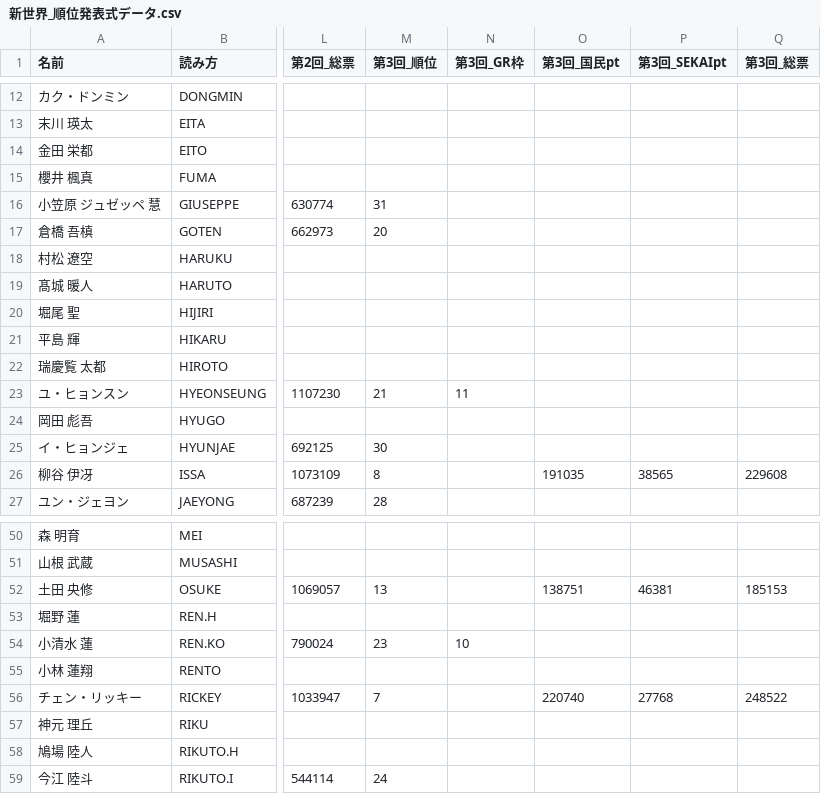
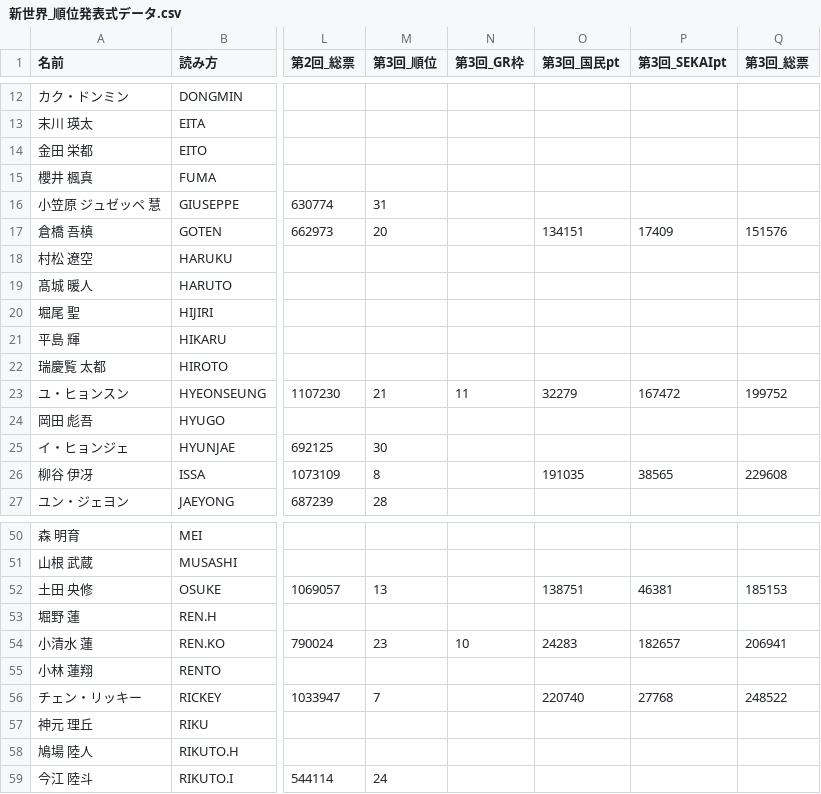
Before and after one commit to jidaikenkyuroom/shinsekai-chart, a CSV file: data/新世界_順位発表式データ.csv, drawn as a sheet; only a part is shown, gaps mark what is left out; the diff names each change by its address in the sheet, - before the commit and + after, or states it on an @@ line.

```diff
--- a/data/新世界_順位発表式データ.csv
+++ b/data/新世界_順位発表式データ.csv
-O17 (第3回_国民pt): (empty)
+O17 (第3回_国民pt): 134151
-P17 (第3回_SEKAIpt): (empty)
+P17 (第3回_SEKAIpt): 17409
-Q17 (第3回_総票): (empty)
+Q17 (第3回_総票): 151576
-O23 (第3回_国民pt): (empty)
+O23 (第3回_国民pt): 32279
-P23 (第3回_SEKAIpt): (empty)
+P23 (第3回_SEKAIpt): 167472
-Q23 (第3回_総票): (empty)
+Q23 (第3回_総票): 199752
-O54 (第3回_国民pt): (empty)
+O54 (第3回_国民pt): 24283
-P54 (第3回_SEKAIpt): (empty)
+P54 (第3回_SEKAIpt): 182657
-Q54 (第3回_総票): (empty)
+Q54 (第3回_総票): 206941
```
Also changed, not shown: 2 other files.
